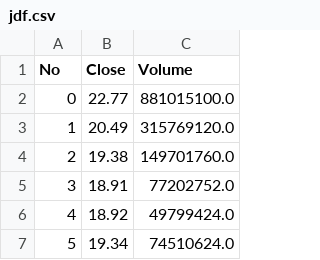
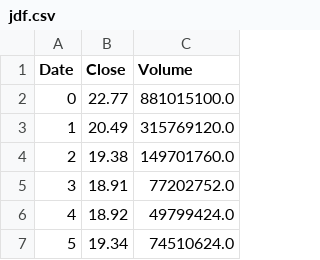
Before and after one commit to cumian/wxy, a CSV file: jdf.csv, drawn as a sheet; only a part is shown.

Commit message:
Update jdf.csv

```diff
--- a/jdf.csv
+++ b/jdf.csv
@@ -1,2 +1,2 @@
-No,Close,Volume
+Date,Close,Volume
 0,22.77,881015100.0
```
